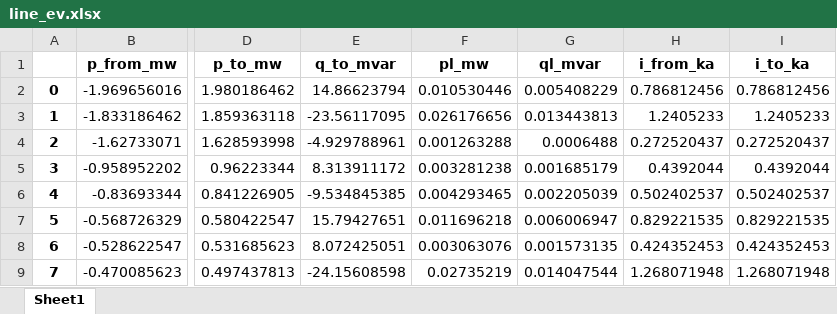
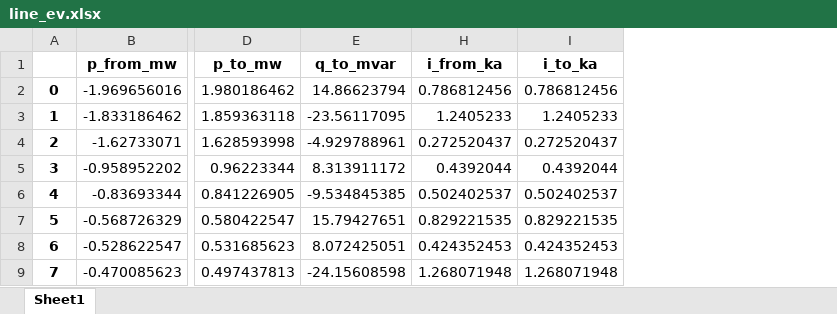
Before and after one commit to samuraisoldier/Final-Year-Project, an Excel workbook: result/line_ev.xlsx, sheet Sheet1, drawn as a sheet; only a part is shown, gaps mark what is left out; values as stored, in another font and other column widths than the file's, no borders; conditional formats not drawn; the diff names each change by its address in the sheet, - before the commit and + after, or states it on an @@ line.

```diff
--- a/result/line_ev.xlsx (sheet Sheet1)
+++ b/result/line_ev.xlsx (sheet Sheet1)
@@ column F (pl_mw) hidden, rows 2-9: 0.010530446 | 0.026176656 | 0.001263288 | 0.003281238 | 0.004293465 | 0.011696218 | 0.003063076 | 0.02735219 @@
@@ column G (ql_mvar) hidden, rows 2-9: 0.005408229 | 0.013443813 | 0.0006488 | 0.001685179 | 0.002205039 | 0.006006947 | 0.001573135 | 0.014047544 @@
```
Also changed, not shown: circuits/net3.xlsx, measurements/comm_feeder_m.xlsx, 8 other files.
